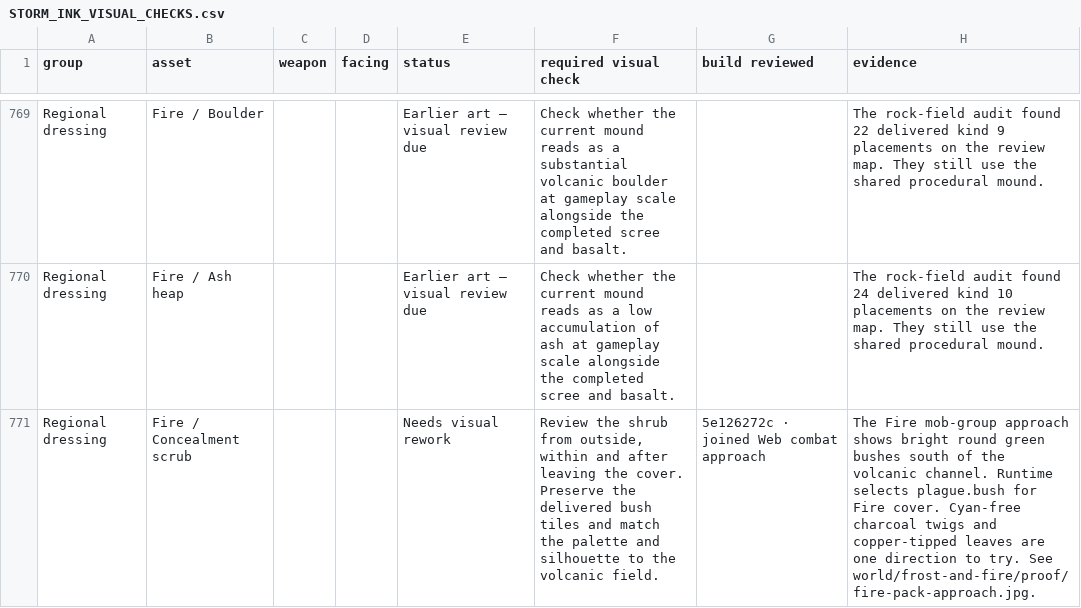
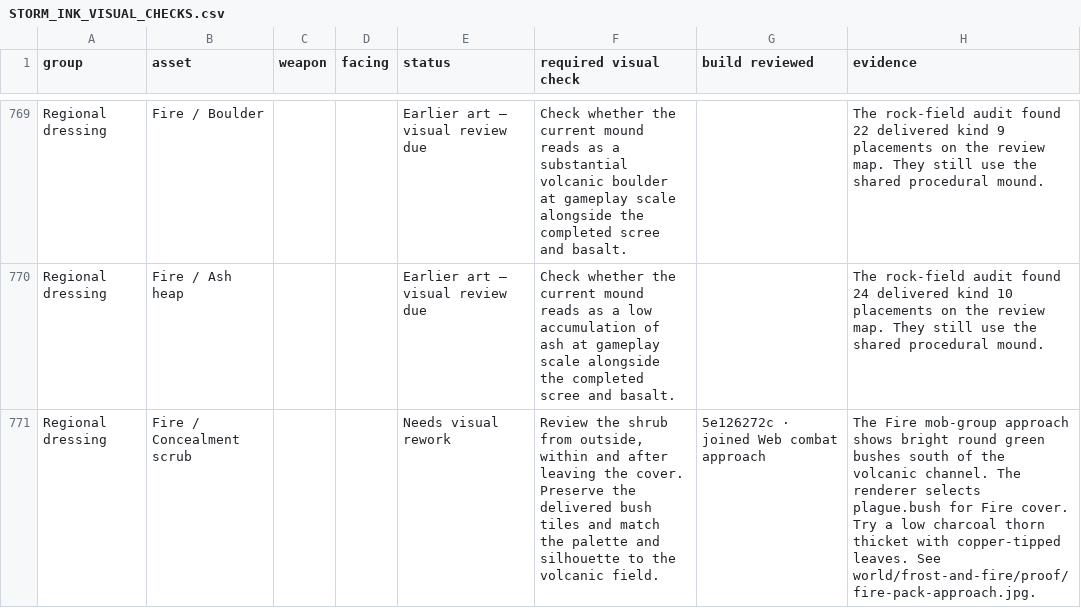
Before and after one commit to Nevanyte/RogueHalla, a CSV file: docs/art/STORM_INK_VISUAL_CHECKS.csv, drawn as a sheet; only a part is shown, gaps mark what is left out.

```diff
--- a/docs/art/STORM_INK_VISUAL_CHECKS.csv
+++ b/docs/art/STORM_INK_VISUAL_CHECKS.csv
@@ -770,2 +770,2 @@ Regional dressing,Fire / Boulder,,,Earlier art – visual review due,Check wheth
 Regional dressing,Fire / Ash heap,,,Earlier art – visual review due,Check whether the current mound reads as a low accumulation of ash at gameplay scale alongside the completed scree and basalt.,,The rock-field audit found 24 delivered kind 10 placements on the review map. They still use the shared procedural mound.
-Regional dressing,Fire / Concealment scrub,,,Needs visual rework,"Review the shrub from outside, within and after leaving the cover. Preserve the delivered bush tiles and match the palette and silhouette to the volcanic field.",5e126272c · joined Web combat approach,The Fire mob-group approach shows bright round green bushes south of the volcanic channel. Runtime selects plague.bush for Fire cover. Cyan-free charcoal twigs and copper-tipped leaves are one direction to try. See world/frost-and-fire/proof/fire-pack-approach.jpg.
+Regional dressing,Fire / Concealment scrub,,,Needs visual rework,"Review the shrub from outside, within and after leaving the cover. Preserve the delivered bush tiles and match the palette and silhouette to the volcanic field.",5e126272c · joined Web combat approach,The Fire mob-group approach shows bright round green bushes south of the volcanic channel. The renderer selects plague.bush for Fire cover. Try a low charcoal thorn thicket with copper-tipped leaves. See world/frost-and-fire/proof/fire-pack-approach.jpg.
```
Also changed, not shown: 2 other files.
